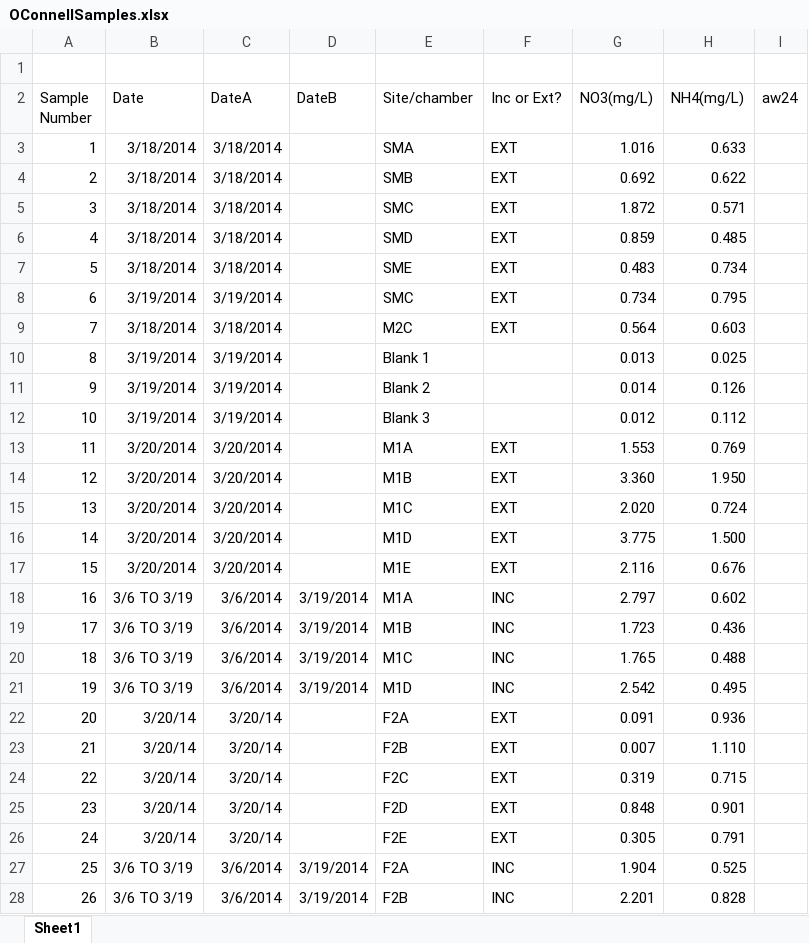
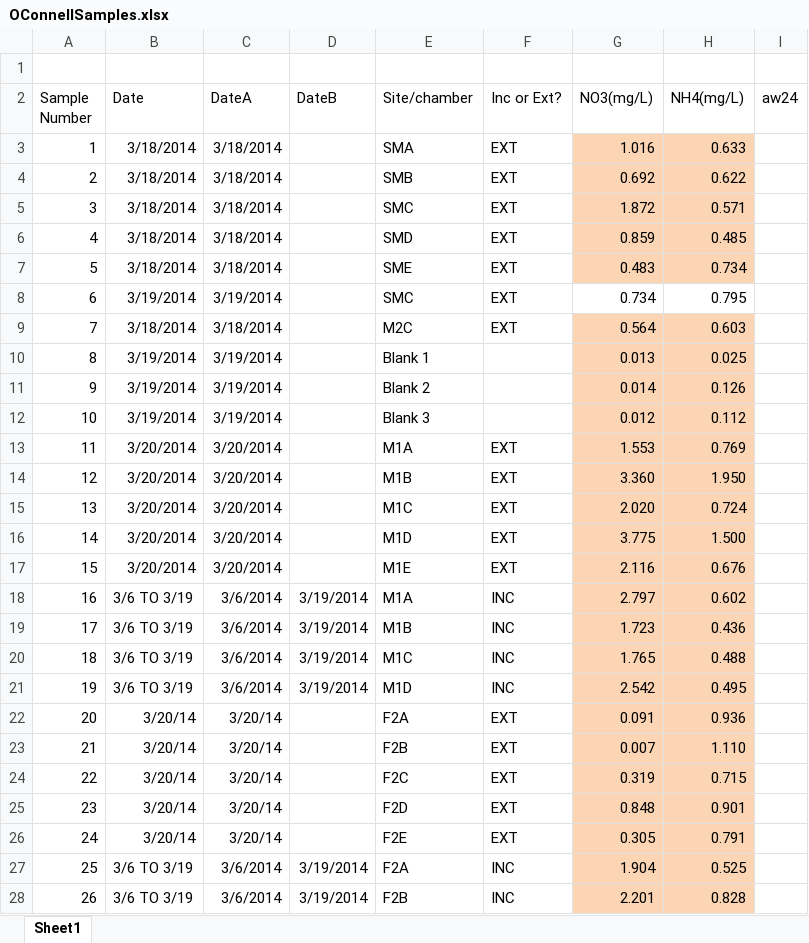
Before and after one commit to coconn/cso011code_TanguroN2OLosses, an Excel workbook: Soil-Data-Raw-R/Soil-Data-RawFolders/Soil N Extractions/MBL Data/OConnellSamples.xlsx, sheet Sheet1, drawn as a sheet; only a part is shown; values as stored, in another font and other column widths than the file's, no borders; the diff covers the shown part only; the diff names each change by its address in the sheet, - before the commit and + after, or states it on an @@ line.

Commit message:
finish compiling extractionlogcsv.csv, clean up some folders

```diff
--- a/Soil-Data-Raw-R/Soil-Data-RawFolders/Soil N Extractions/MBL Data/OConnellSamples.xlsx (sheet Sheet1)
+++ b/Soil-Data-Raw-R/Soil-Data-RawFolders/Soil N Extractions/MBL Data/OConnellSamples.xlsx (sheet Sheet1)
-G3:H7 fill: none
+G3:H7 fill: #FCD5B5
-G9:H28 fill: none
+G9:H28 fill: #FCD5B5
```
Also changed, not shown: cell formats elsewhere in this sheet, Soil-Data-Raw-R/Soil-Data-RawFolders/Field-Extraction-Log/NCD-extractionlog-janapr2014.xlsx, 8 other files.
